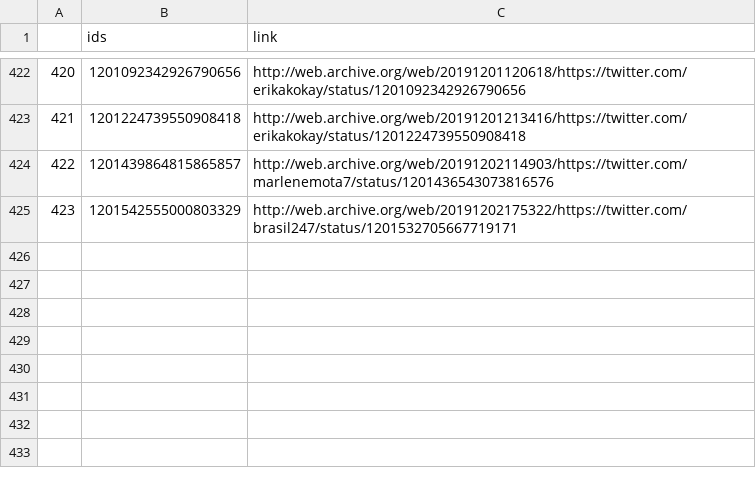
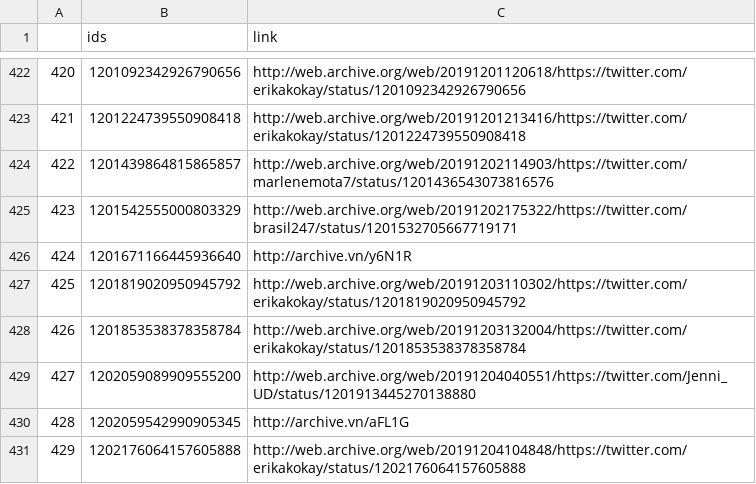
Before and after one commit to projeto7c0/7c0-core, a CSV file: csv/tweets_deletados_de_erikakokay.csv, drawn as a sheet; only a part is shown, gaps mark what is left out; the diff names each change by its address in the sheet, - before the commit and + after, or states it on an @@ line.

```diff
--- a/csv/tweets_deletados_de_erikakokay.csv
+++ b/csv/tweets_deletados_de_erikakokay.csv
+row 426: 424 | 1201671166445936640 | http://archive.vn/y6N1R
+row 427: 425 | 1201819020950945792 | http://web.archive.org/web/20191203110302/https://twitter.com/erikakokay/status/1201819020950945792
+row 428: 426 | 1201853538378358784 | http://web.archive.org/web/20191203132004/https://twitter.com/erikakokay/status/1201853538378358784
+row 429: 427 | 1202059089909555200 | http://web.archive.org/web/20191204040551/https://twitter.com/Jenni_UD/status/1201913445270138880
+row 430: 428 | 1202059542990905345 | http://archive.vn/aFL1G
+row 431: 429 | 1202176064157605888 | http://web.archive.org/web/20191204104848/https://twitter.com/erikakokay/status/1202176064157605888
```
Also changed, not shown: csv/tweets_deletados_de_carloszarattini.csv, csv/tweets_deletados_de_depsheridan.csv, 27 other files.
